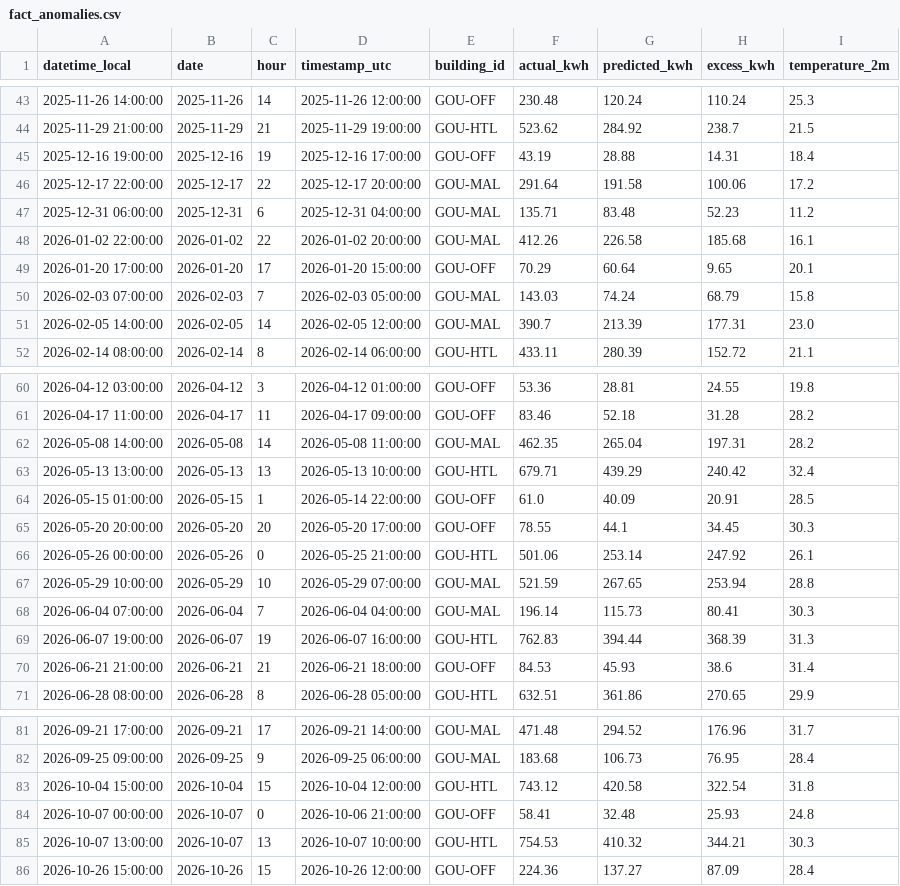
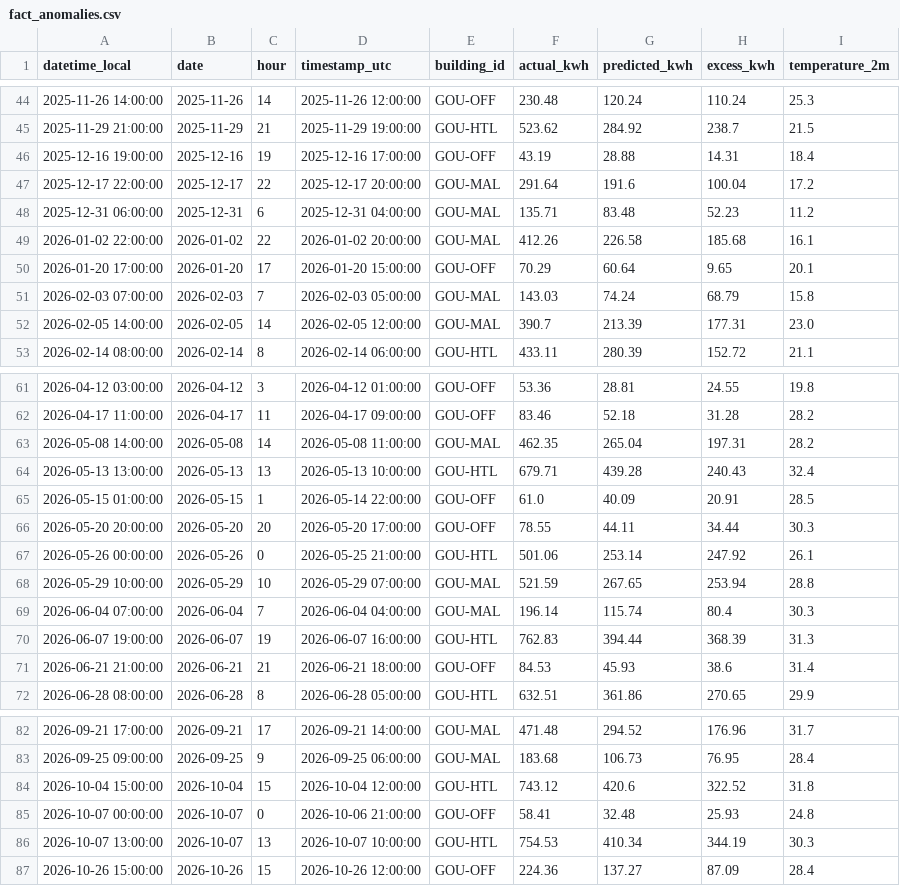
Before and after one commit to samerraef16-hash/Weather-energy-dashboard, a CSV file: data/powerbi/fact_anomalies.csv, drawn as a sheet; only a part is shown, gaps mark what is left out; the diff covers the shown part only.

```diff
--- a/data/powerbi/fact_anomalies.csv
+++ b/data/powerbi/fact_anomalies.csv
@@ -45,3 +46,3 @@ datetime_local,date,hour,timestamp_utc,building_id,actual_kwh,predicted_kwh,exce
 2025-12-16 19:00:00,2025-12-16,19,2025-12-16 17:00:00,GOU-OFF,43.19,28.88,14.31,18.4
-2025-12-17 22:00:00,2025-12-17,22,2025-12-17 20:00:00,GOU-MAL,291.64,191.58,100.06,17.2
+2025-12-17 22:00:00,2025-12-17,22,2025-12-17 20:00:00,GOU-MAL,291.64,191.6,100.04,17.2
 2025-12-31 06:00:00,2025-12-31,6,2025-12-31 04:00:00,GOU-MAL,135.71,83.48,52.23,11.2
@@ -62,8 +63,8 @@ datetime_local,date,hour,timestamp_utc,building_id,actual_kwh,predicted_kwh,exce
 2026-05-08 14:00:00,2026-05-08,14,2026-05-08 11:00:00,GOU-MAL,462.35,265.04,197.31,28.2
-2026-05-13 13:00:00,2026-05-13,13,2026-05-13 10:00:00,GOU-HTL,679.71,439.29,240.42,32.4
+2026-05-13 13:00:00,2026-05-13,13,2026-05-13 10:00:00,GOU-HTL,679.71,439.28,240.43,32.4
 2026-05-15 01:00:00,2026-05-15,1,2026-05-14 22:00:00,GOU-OFF,61.0,40.09,20.91,28.5
-2026-05-20 20:00:00,2026-05-20,20,2026-05-20 17:00:00,GOU-OFF,78.55,44.1,34.45,30.3
+2026-05-20 20:00:00,2026-05-20,20,2026-05-20 17:00:00,GOU-OFF,78.55,44.11,34.44,30.3
 2026-05-26 00:00:00,2026-05-26,0,2026-05-25 21:00:00,GOU-HTL,501.06,253.14,247.92,26.1
 2026-05-29 10:00:00,2026-05-29,10,2026-05-29 07:00:00,GOU-MAL,521.59,267.65,253.94,28.8
-2026-06-04 07:00:00,2026-06-04,7,2026-06-04 04:00:00,GOU-MAL,196.14,115.73,80.41,30.3
+2026-06-04 07:00:00,2026-06-04,7,2026-06-04 04:00:00,GOU-MAL,196.14,115.74,80.4,30.3
 2026-06-07 19:00:00,2026-06-07,19,2026-06-07 16:00:00,GOU-HTL,762.83,394.44,368.39,31.3
@@ -82,5 +83,5 @@ datetime_local,date,hour,timestamp_utc,building_id,actual_kwh,predicted_kwh,exce
 2026-09-25 09:00:00,2026-09-25,9,2026-09-25 06:00:00,GOU-MAL,183.68,106.73,76.95,28.4
-2026-10-04 15:00:00,2026-10-04,15,2026-10-04 12:00:00,GOU-HTL,743.12,420.58,322.54,31.8
+2026-10-04 15:00:00,2026-10-04,15,2026-10-04 12:00:00,GOU-HTL,743.12,420.6,322.52,31.8
 2026-10-07 00:00:00,2026-10-07,0,2026-10-06 21:00:00,GOU-OFF,58.41,32.48,25.93,24.8
-2026-10-07 13:00:00,2026-10-07,13,2026-10-07 10:00:00,GOU-HTL,754.53,410.32,344.21,30.3
+2026-10-07 13:00:00,2026-10-07,13,2026-10-07 10:00:00,GOU-HTL,754.53,410.34,344.19,30.3
 2026-10-26 15:00:00,2026-10-26,15,2026-10-26 12:00:00,GOU-OFF,224.36,137.27,87.09,28.4
```
Also changed, not shown: 1 added row and 18 edited cells elsewhere in this file, data/powerbi/data_quality_checks.csv, data/powerbi/fact_energy_daily_model.csv, 7 other files.
